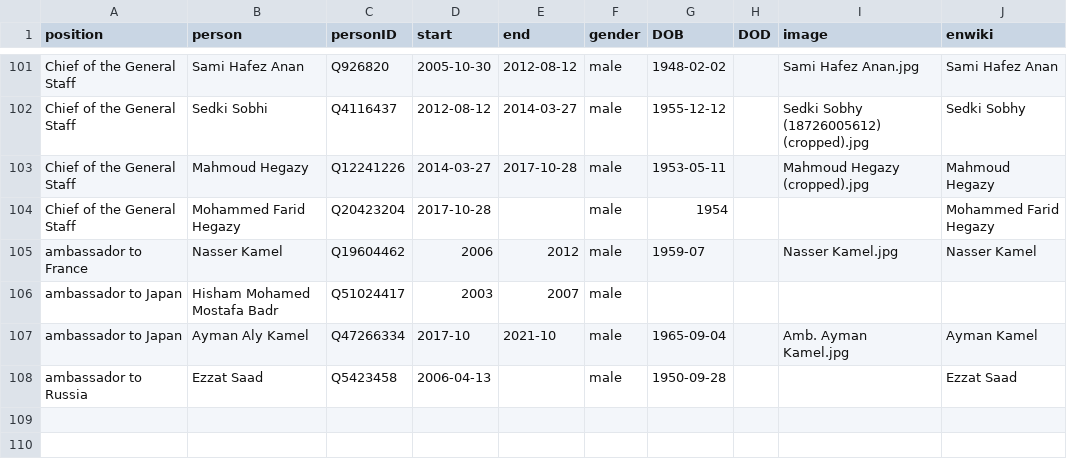
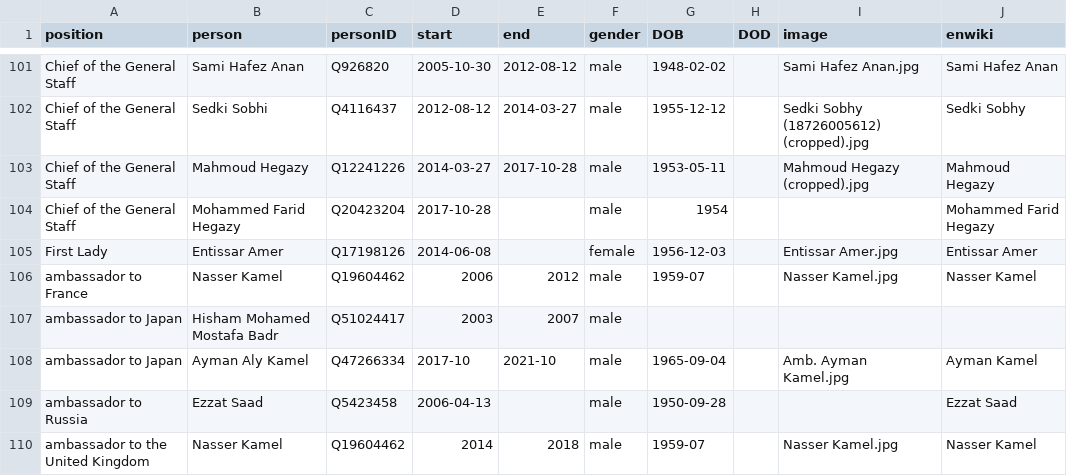
Before and after one commit to every-politician-scrapers/egypt-ministers, a CSV file: html/holders21.csv, drawn as a sheet; only a part is shown, gaps mark what is left out.

Commit message:
PCB update

```diff
--- a/html/holders21.csv
+++ b/html/holders21.csv
@@ -104,2 +104,3 @@ Chief of the General Staff,Mahmoud Hegazy,Q12241226,2014-03-27,2017-10-28,male,1
 Chief of the General Staff,Mohammed Farid Hegazy,Q20423204,2017-10-28,,male,1954,,,Mohammed Farid Hegazy
+First Lady,Entissar Amer,Q17198126,2014-06-08,,female,1956-12-03,,Entissar Amer.jpg,Entissar Amer
 ambassador to France,Nasser Kamel,Q19604462,2006,2012,male,1959-07,,Nasser Kamel.jpg,Nasser Kamel
@@ -108 +109,2 @@ ambassador to Japan,Ayman Aly Kamel,Q47266334,2017-10,2021-10,male,1965-09-04,,A
 ambassador to Russia,Ezzat Saad,Q5423458,2006-04-13,,male,1950-09-28,,,Ezzat Saad
+ambassador to the United Kingdom,Nasser Kamel,Q19604462,2014,2018,male,1959-07,,Nasser Kamel.jpg,Nasser Kamel
```
